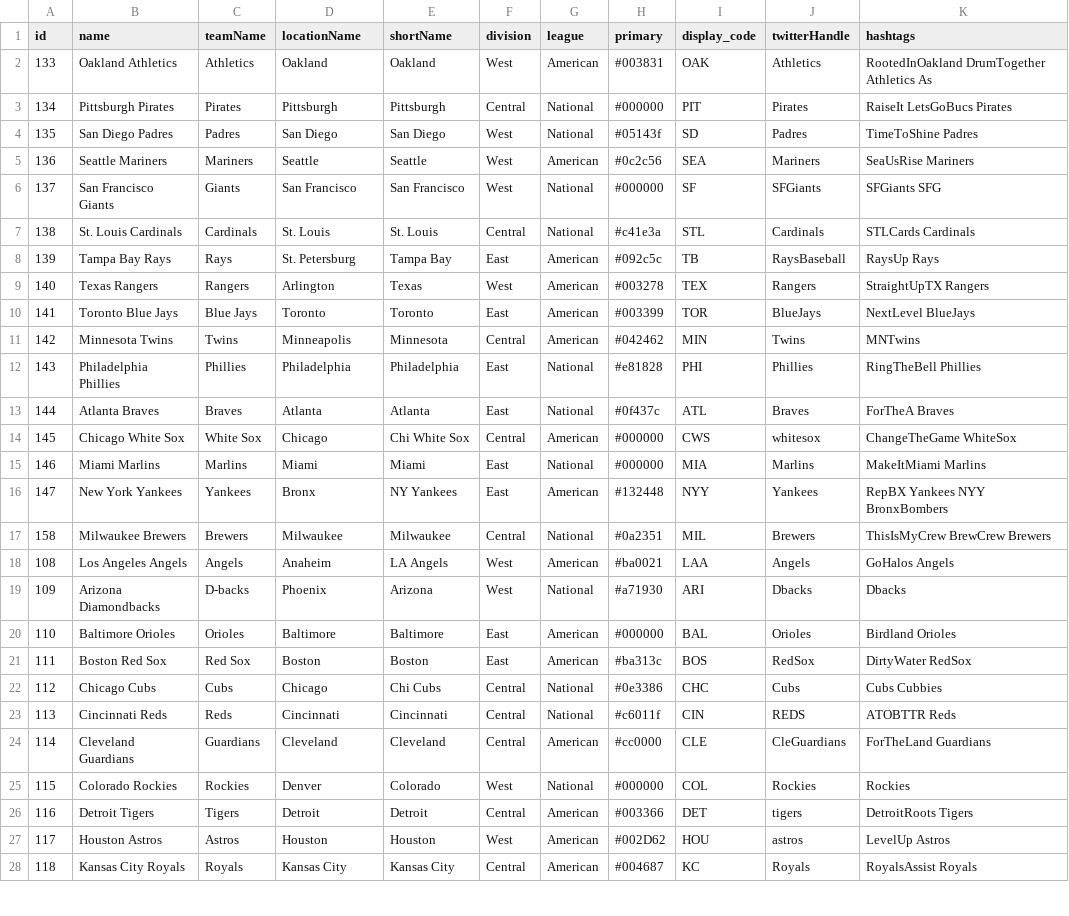
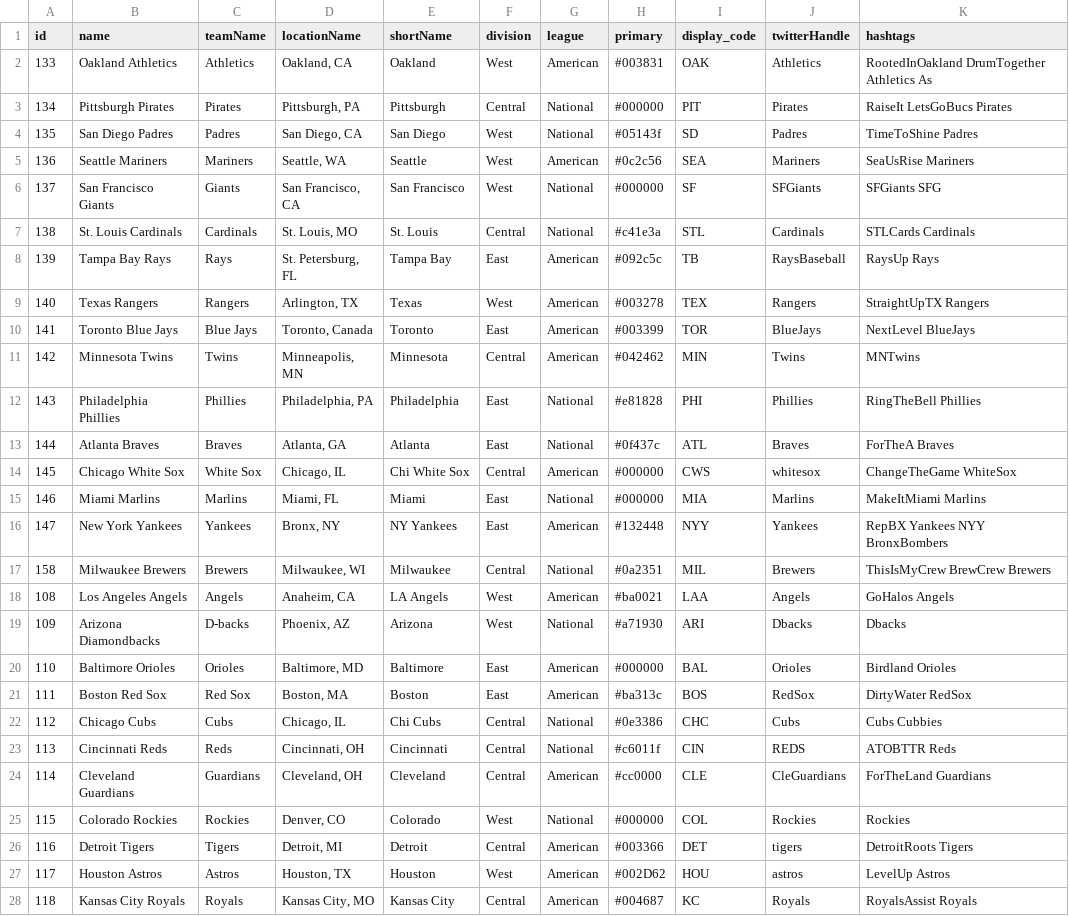
Before and after one commit to blakesanie/sports-analytics, a CSV file: mlb/teams.csv, drawn as a sheet; only a part is shown; the diff covers the shown part only.

Commit message:
add state abbreviation to locationName

```diff
--- a/mlb/teams.csv
+++ b/mlb/teams.csv
@@ -1,28 +1,28 @@
 id,name,teamName,locationName,shortName,division,league,primary,display_code,twitterHandle,hashtags
-133,Oakland Athletics,Athletics,Oakland,Oakland,West,American,#003831,OAK,Athletics,RootedInOakland DrumTogether Athletics As
-134,Pittsburgh Pirates,Pirates,Pittsburgh,Pittsburgh,Central,National,#000000,PIT,Pirates,RaiseIt LetsGoBucs Pirates
-135,San Diego Padres,Padres,San Diego,San Diego,West,National,#05143f,SD,Padres,TimeToShine Padres
-136,Seattle Mariners,Mariners,Seattle,Seattle,West,American,#0c2c56,SEA,Mariners,SeaUsRise Mariners
-137,San Francisco Giants,Giants,San Francisco,San Francisco,West,National,#000000,SF,SFGiants,SFGiants SFG
-138,St. Louis Cardinals,Cardinals,St. Louis,St. Louis,Central,National,#c41e3a,STL,Cardinals,STLCards Cardinals
-139,Tampa Bay Rays,Rays,St. Petersburg,Tampa Bay,East,American,#092c5c,TB,RaysBaseball,RaysUp Rays
-140,Texas Rangers,Rangers,Arlington,Texas,West,American,#003278,TEX,Rangers,StraightUpTX Rangers
-141,Toronto Blue Jays,Blue Jays,Toronto,Toronto,East,American,#003399,TOR,BlueJays,NextLevel BlueJays
-142,Minnesota Twins,Twins,Minneapolis,Minnesota,Central,American,#042462,MIN,Twins,MNTwins
-143,Philadelphia Phillies,Phillies,Philadelphia,Philadelphia,East,National,#e81828,PHI,Phillies,RingTheBell Phillies
-144,Atlanta Braves,Braves,Atlanta,Atlanta,East,National,#0f437c,ATL,Braves,ForTheA Braves
-145,Chicago White Sox,White Sox,Chicago,Chi White Sox,Central,American,#000000,CWS,whitesox,ChangeTheGame WhiteSox
-146,Miami Marlins,Marlins,Miami,Miami,East,National,#000000,MIA,Marlins,MakeItMiami Marlins
-147,New York Yankees,Yankees,Bronx,NY Yankees,East,American,#132448,NYY,Yankees,RepBX Yankees NYY BronxBombers
-158,Milwaukee Brewers,Brewers,Milwaukee,Milwaukee,Central,National,#0a2351,MIL,Brewers,ThisIsMyCrew BrewCrew Brewers
-108,Los Angeles Angels,Angels,Anaheim,LA Angels,West,American,#ba0021,LAA,Angels,GoHalos Angels
-109,Arizona Diamondbacks,D-backs,Phoenix,Arizona,West,National,#a71930,ARI,Dbacks,Dbacks
-110,Baltimore Orioles,Orioles,Baltimore,Baltimore,East,American,#000000,BAL,Orioles,Birdland Orioles
-111,Boston Red Sox,Red Sox,Boston,Boston,East,American,#ba313c,BOS,RedSox,DirtyWater RedSox
-112,Chicago Cubs,Cubs,Chicago,Chi Cubs,Central,National,#0e3386,CHC,Cubs,Cubs Cubbies
-113,Cincinnati Reds,Reds,Cincinnati,Cincinnati,Central,National,#c6011f,CIN,REDS,ATOBTTR Reds
-114,Cleveland Guardians,Guardians,Cleveland,Cleveland,Central,American,#cc0000,CLE,CleGuardians,ForTheLand Guardians
-115,Colorado Rockies,Rockies,Denver,Colorado,West,National,#000000,COL,Rockies,Rockies
-116,Detroit Tigers,Tigers,Detroit,Detroit,Central,American,#003366,DET,tigers,DetroitRoots Tigers
-117,Houston Astros,Astros,Houston,Houston,West,American,#002D62,HOU,astros,LevelUp Astros
-118,Kansas City Royals,Royals,Kansas City,Kansas City,Central,American,#004687,KC,Royals,RoyalsAssist Royals
+133,Oakland Athletics,Athletics,"Oakland, CA",Oakland,West,American,#003831,OAK,Athletics,RootedInOakland DrumTogether Athletics As
+134,Pittsburgh Pirates,Pirates,"Pittsburgh, PA",Pittsburgh,Central,National,#000000,PIT,Pirates,RaiseIt LetsGoBucs Pirates
+135,San Diego Padres,Padres,"San Diego, CA",San Diego,West,National,#05143f,SD,Padres,TimeToShine Padres
+136,Seattle Mariners,Mariners,"Seattle, WA",Seattle,West,American,#0c2c56,SEA,Mariners,SeaUsRise Mariners
+137,San Francisco Giants,Giants,"San Francisco, CA",San Francisco,West,National,#000000,SF,SFGiants,SFGiants SFG
+138,St. Louis Cardinals,Cardinals,"St. Louis, MO",St. Louis,Central,National,#c41e3a,STL,Cardinals,STLCards Cardinals
+139,Tampa Bay Rays,Rays,"St. Petersburg, FL",Tampa Bay,East,American,#092c5c,TB,RaysBaseball,RaysUp Rays
+140,Texas Rangers,Rangers,"Arlington, TX",Texas,West,American,#003278,TEX,Rangers,StraightUpTX Rangers
+141,Toronto Blue Jays,Blue Jays,"Toronto, Canada",Toronto,East,American,#003399,TOR,BlueJays,NextLevel BlueJays
+142,Minnesota Twins,Twins,"Minneapolis, MN",Minnesota,Central,American,#042462,MIN,Twins,MNTwins
+143,Philadelphia Phillies,Phillies,"Philadelphia, PA",Philadelphia,East,National,#e81828,PHI,Phillies,RingTheBell Phillies
+144,Atlanta Braves,Braves,"Atlanta, GA",Atlanta,East,National,#0f437c,ATL,Braves,ForTheA Braves
+145,Chicago White Sox,White Sox,"Chicago, IL",Chi White Sox,Central,American,#000000,CWS,whitesox,ChangeTheGame WhiteSox
+146,Miami Marlins,Marlins,"Miami, FL",Miami,East,National,#000000,MIA,Marlins,MakeItMiami Marlins
+147,New York Yankees,Yankees,"Bronx, NY",NY Yankees,East,American,#132448,NYY,Yankees,RepBX Yankees NYY BronxBombers
+158,Milwaukee Brewers,Brewers,"Milwaukee, WI",Milwaukee,Central,National,#0a2351,MIL,Brewers,ThisIsMyCrew BrewCrew Brewers
+108,Los Angeles Angels,Angels,"Anaheim, CA",LA Angels,West,American,#ba0021,LAA,Angels,GoHalos Angels
+109,Arizona Diamondbacks,D-backs,"Phoenix, AZ",Arizona,West,National,#a71930,ARI,Dbacks,Dbacks
+110,Baltimore Orioles,Orioles,"Baltimore, MD",Baltimore,East,American,#000000,BAL,Orioles,Birdland Orioles
+111,Boston Red Sox,Red Sox,"Boston, MA",Boston,East,American,#ba313c,BOS,RedSox,DirtyWater RedSox
+112,Chicago Cubs,Cubs,"Chicago, IL",Chi Cubs,Central,National,#0e3386,CHC,Cubs,Cubs Cubbies
+113,Cincinnati Reds,Reds,"Cincinnati, OH",Cincinnati,Central,National,#c6011f,CIN,REDS,ATOBTTR Reds
+114,Cleveland Guardians,Guardians,"Cleveland, OH",Cleveland,Central,American,#cc0000,CLE,CleGuardians,ForTheLand Guardians
+115,Colorado Rockies,Rockies,"Denver, CO",Colorado,West,National,#000000,COL,Rockies,Rockies
+116,Detroit Tigers,Tigers,"Detroit, MI",Detroit,Central,American,#003366,DET,tigers,DetroitRoots Tigers
+117,Houston Astros,Astros,"Houston, TX",Houston,West,American,#002D62,HOU,astros,LevelUp Astros
+118,Kansas City Royals,Royals,"Kansas City, MO",Kansas City,Central,American,#004687,KC,Royals,RoyalsAssist Royals
```
Also changed, not shown: 3 edited cells elsewhere in this file.
